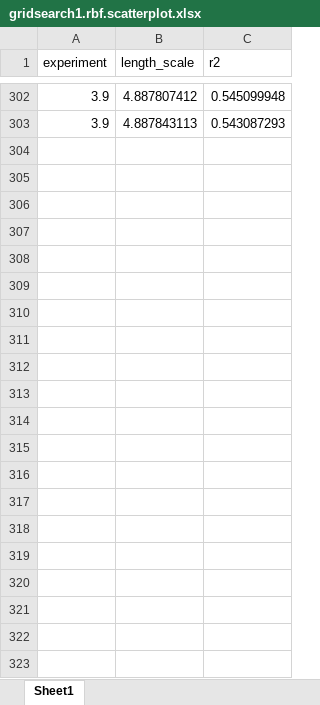
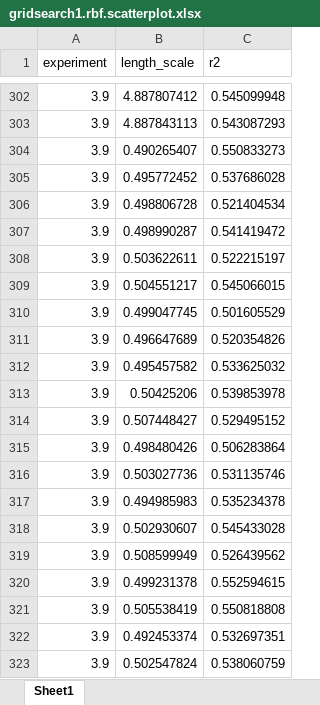
Before and after one commit to ryanquinnnelson/CMU-02750-Peptide-Design-using-Bayesian-Optimization, an Excel workbook: docs/gridsearch1.rbf.scatterplot.xlsx, sheet Sheet1, drawn as a sheet; only a part is shown, gaps mark what is left out; values as stored, in another font and other column widths than the file's, no borders; charts and pictures not drawn; the diff names each change by its address in the sheet, - before the commit and + after, or states it on an @@ line.

```diff
--- a/docs/gridsearch1.rbf.scatterplot.xlsx (sheet Sheet1)
+++ b/docs/gridsearch1.rbf.scatterplot.xlsx (sheet Sheet1)
+row 304: 3.9 | 0.490265407 | 0.550833273
+row 305: 3.9 | 0.495772452 | 0.537686028
+row 306: 3.9 | 0.498806728 | 0.521404534
+row 307: 3.9 | 0.498990287 | 0.541419472
+row 308: 3.9 | 0.503622611 | 0.522215197
+row 309: 3.9 | 0.504551217 | 0.545066015
+row 310: 3.9 | 0.499047745 | 0.501605529
+row 311: 3.9 | 0.496647689 | 0.520354826
+row 312: 3.9 | 0.495457582 | 0.533625032
+row 313: 3.9 | 0.50425206 | 0.539853978
+row 314: 3.9 | 0.507448427 | 0.529495152
+row 315: 3.9 | 0.498480426 | 0.506283864
+row 316: 3.9 | 0.503027736 | 0.531135746
+row 317: 3.9 | 0.494985983 | 0.535234378
+row 318: 3.9 | 0.502930607 | 0.545433028
+row 319: 3.9 | 0.508599949 | 0.526439562
+row 320: 3.9 | 0.499231378 | 0.552594615
+row 321: 3.9 | 0.505538419 | 0.550818808
+row 322: 3.9 | 0.492453374 | 0.532697351
+row 323: 3.9 | 0.502547824 | 0.538060759
```
Also changed, not shown: charts or pictures, 2 other files.
